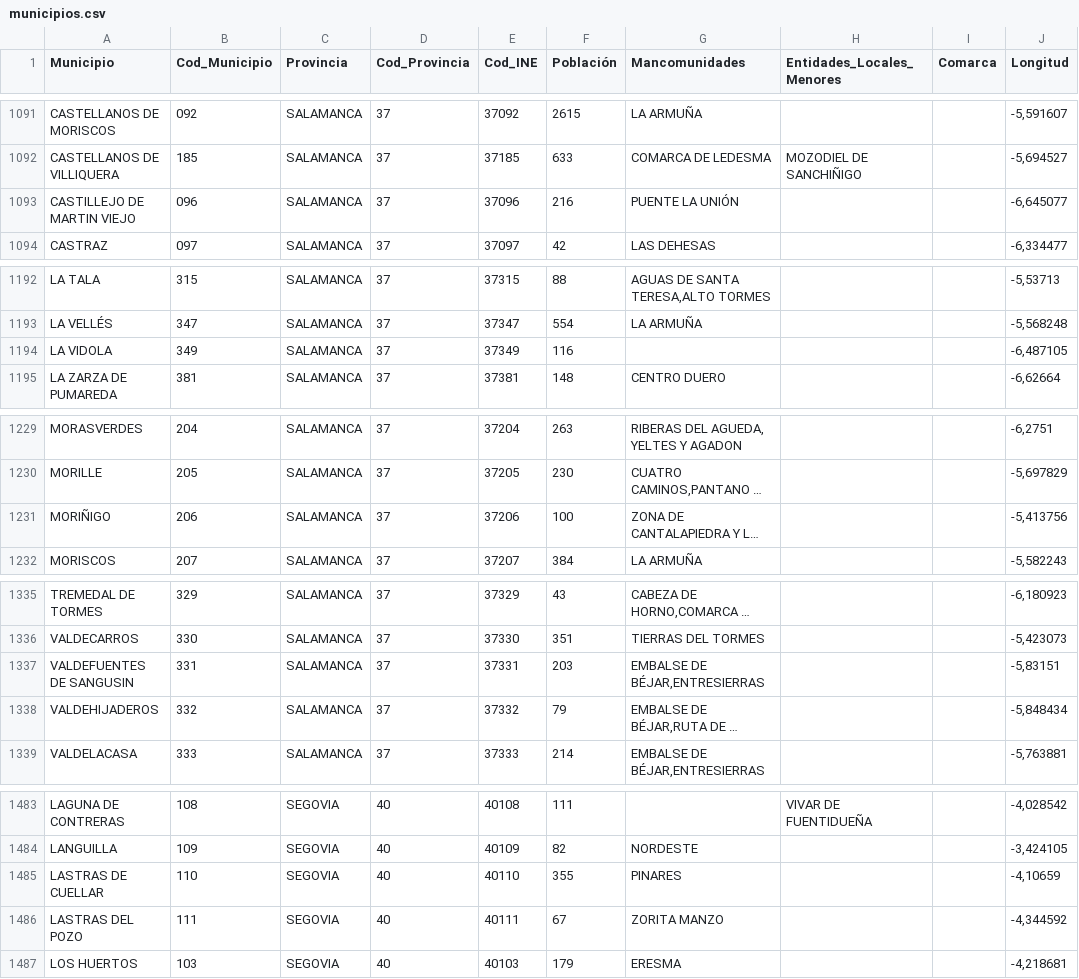
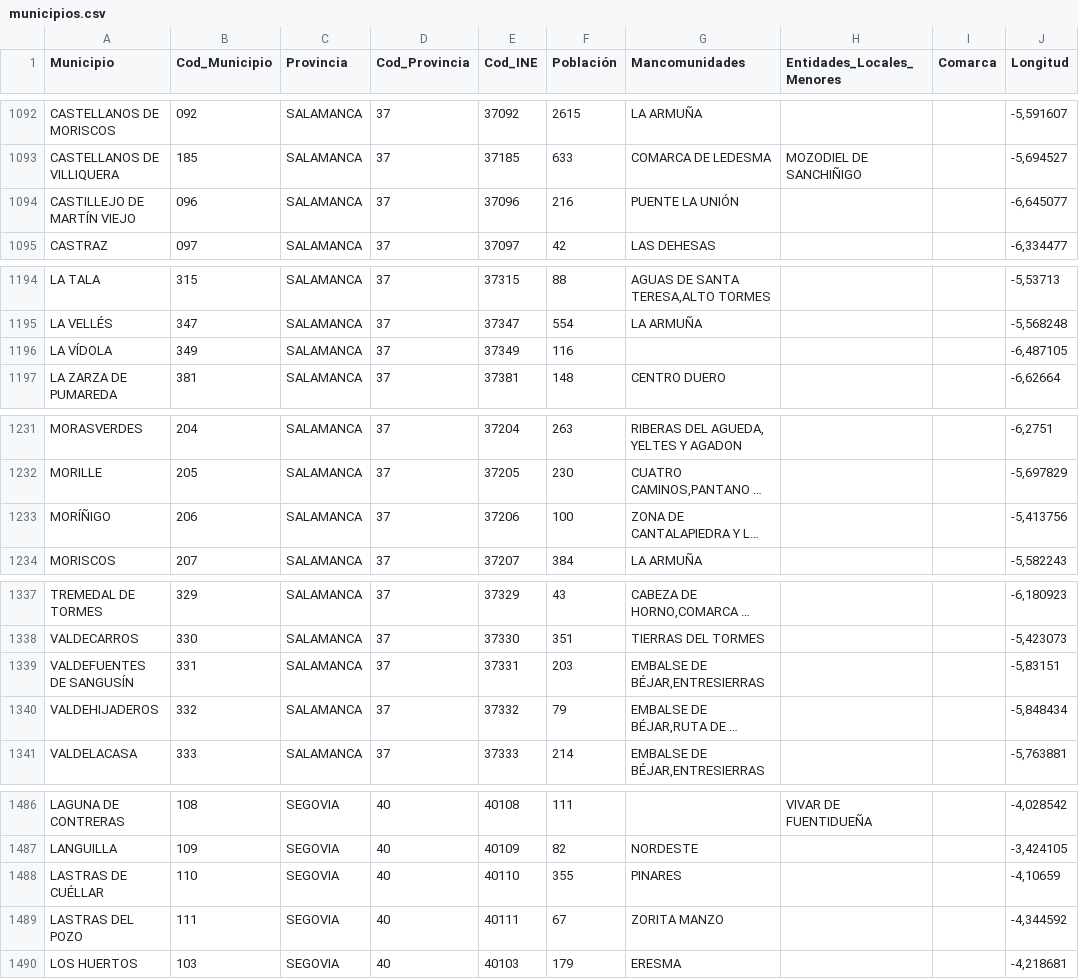
Before and after one commit to rammmiro/eltiempoBot, a CSV file: calidad del aire/municipios.csv, drawn as a sheet; only a part is shown, gaps mark what is left out; long unchanged cells end in …; addresses are those after the commit; the diff covers the shown part only; the diff names each change by its address in the sheet, - before the commit and + after, or states it on an @@ line.

Commit message:
municipios corregidos

```diff
--- a/calidad del aire/municipios.csv
+++ b/calidad del aire/municipios.csv
-A1094 (Municipio): CASTILLEJO DE MARTIN VIEJO
+A1094 (Municipio): CASTILLEJO DE MARTÍN VIEJO
-A1196 (Municipio): LA VIDOLA
+A1196 (Municipio): LA VÍDOLA
-A1233 (Municipio): MORIÑIGO
+A1233 (Municipio): MORÍÑIGO
-A1339 (Municipio): VALDEFUENTES DE SANGUSIN
+A1339 (Municipio): VALDEFUENTES DE SANGUSÍN
-A1488 (Municipio): LASTRAS DE CUELLAR
+A1488 (Municipio): LASTRAS DE CUÉLLAR
```
Also changed, not shown: 3 added rows and 15 edited cells elsewhere in this file, 1 other file.
